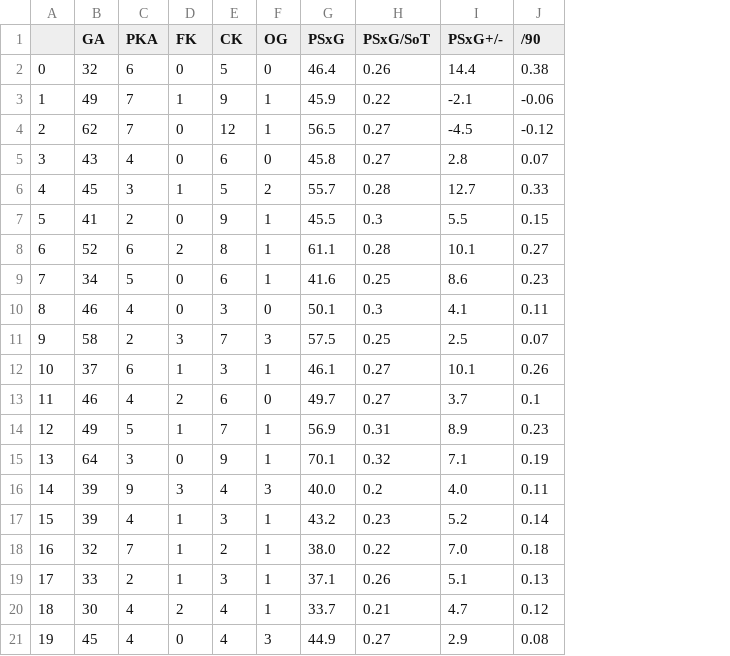
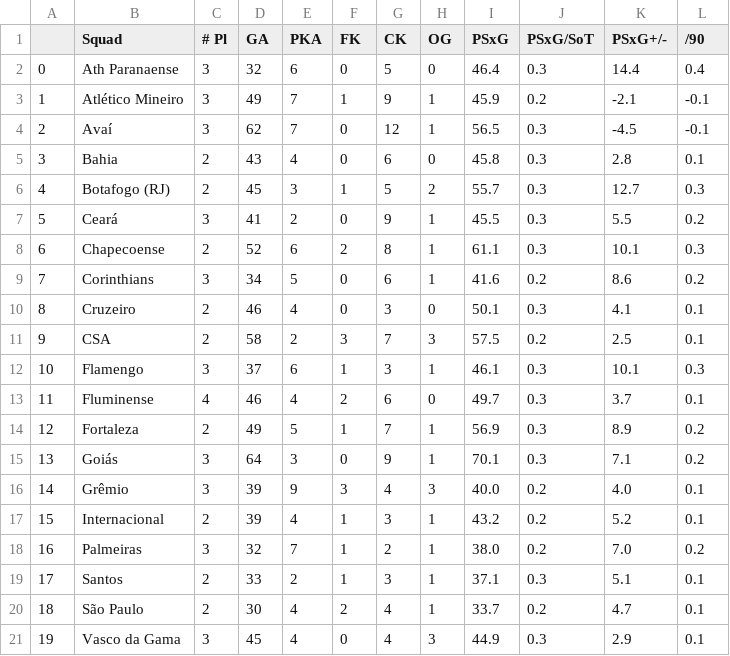
Before and after one commit to victoraccete/football_leagues_analyses, a CSV file: data/2019/BR_advanced_gk.csv, drawn as a sheet; addresses are those after the commit; the diff names each change by its address in the sheet, - before the commit and + after, or states it on an @@ line.

```diff
--- a/data/2019/BR_advanced_gk.csv
+++ b/data/2019/BR_advanced_gk.csv
+column B (Squad), rows 2-21: Ath Paranaense | Atlético Mineiro | Avaí | Bahia | Botafogo (RJ) | Ceará | Chapecoense | Corinthians | Cruzeiro | CSA | Flamengo | Fluminense | Fortaleza | Goiás | Grêmio | Internacional | Palmeiras | Santos | São Paulo | Vasco da Gama
+column C (# Pl), rows 2-21: 3 | 3 | 3 | 2 | 2 | 3 | 2 | 3 | 2 | 2 | 3 | 4 | 2 | 3 | 3 | 2 | 3 | 2 | 2 | 3
-J2 (PSxG/SoT): 0.26
+J2 (PSxG/SoT): 0.3
-L2 (/90): 0.38
+L2 (/90): 0.4
-J3 (PSxG/SoT): 0.22
+J3 (PSxG/SoT): 0.2
-L3 (/90): -0.06
+L3 (/90): -0.1
-J4:J5 (PSxG/SoT): 0.27
+J4:J5 (PSxG/SoT): 0.3
-L4 (/90): -0.12
+L4 (/90): -0.1
-L5 (/90): 0.07
+L5 (/90): 0.1
-J6 (PSxG/SoT): 0.28
+J6 (PSxG/SoT): 0.3
-L6 (/90): 0.33
+L6 (/90): 0.3
-L7 (/90): 0.15
+L7 (/90): 0.2
-J8 (PSxG/SoT): 0.28
+J8 (PSxG/SoT): 0.3
-L8 (/90): 0.27
+L8 (/90): 0.3
-J9 (PSxG/SoT): 0.25
+J9 (PSxG/SoT): 0.2
-L9 (/90): 0.23
+L9 (/90): 0.2
-L10 (/90): 0.11
+L10 (/90): 0.1
-J11 (PSxG/SoT): 0.25
+J11 (PSxG/SoT): 0.2
-L11 (/90): 0.07
+L11 (/90): 0.1
-J12:J13 (PSxG/SoT): 0.27
+J12:J13 (PSxG/SoT): 0.3
-L12 (/90): 0.26
+L12 (/90): 0.3
-J14 (PSxG/SoT): 0.31
+J14 (PSxG/SoT): 0.3
-L14 (/90): 0.23
+L14 (/90): 0.2
-J15 (PSxG/SoT): 0.32
+J15 (PSxG/SoT): 0.3
-L15 (/90): 0.19
+L15 (/90): 0.2
-L16 (/90): 0.11
+L16 (/90): 0.1
-J17 (PSxG/SoT): 0.23
+J17 (PSxG/SoT): 0.2
-L17 (/90): 0.14
+L17 (/90): 0.1
-J18 (PSxG/SoT): 0.22
+J18 (PSxG/SoT): 0.2
-L18 (/90): 0.18
+L18 (/90): 0.2
-J19 (PSxG/SoT): 0.26
+J19 (PSxG/SoT): 0.3
-L19 (/90): 0.13
+L19 (/90): 0.1
-J20 (PSxG/SoT): 0.21
+J20 (PSxG/SoT): 0.2
-L20 (/90): 0.12
+L20 (/90): 0.1
-J21 (PSxG/SoT): 0.27
+J21 (PSxG/SoT): 0.3
-L21 (/90): 0.08
+L21 (/90): 0.1
```
Also changed, not shown: data/2019/EN_advanced_gk.csv, data/2019/EN_pass_types.csv, 7 other files.
